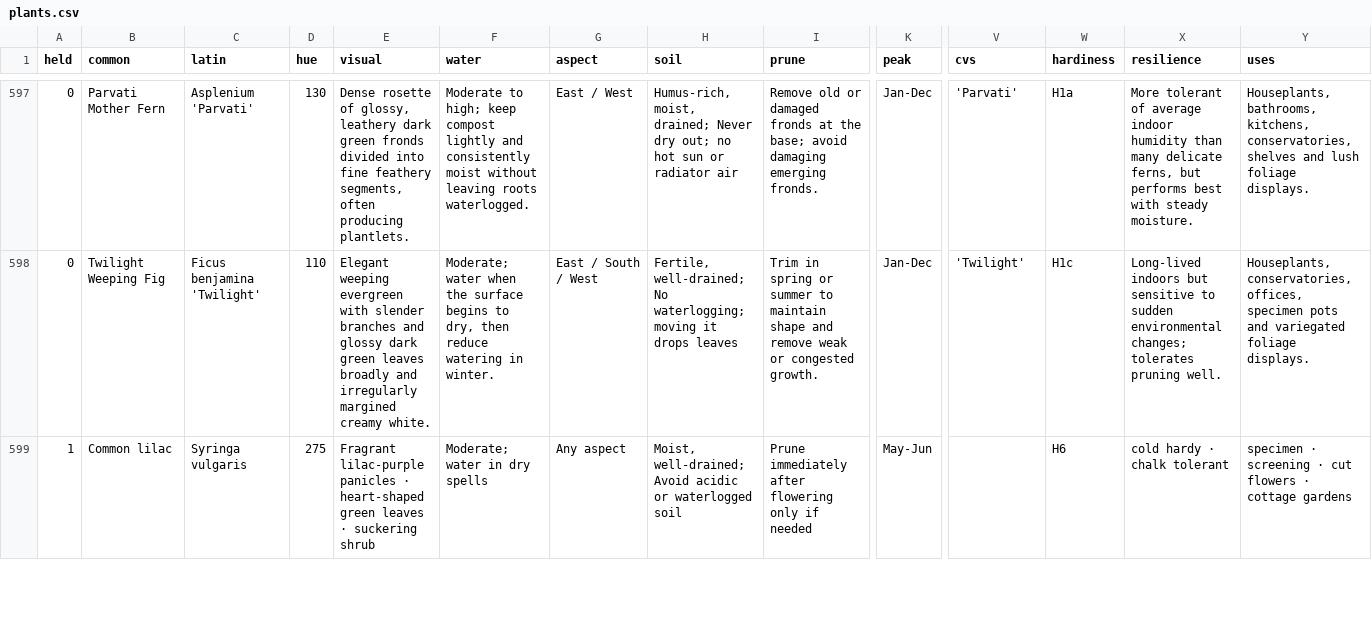
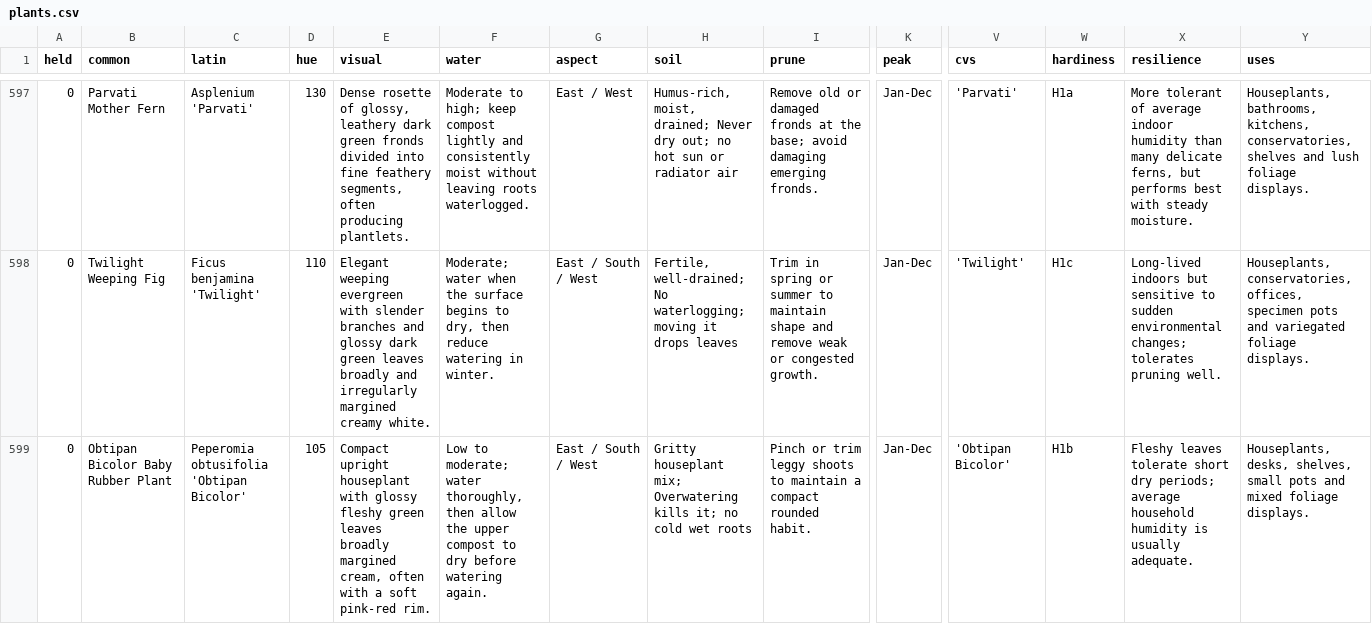
Before and after one commit to plantcards-app/Timber, a CSV file: plants.csv, drawn as a sheet; only a part is shown, gaps mark what is left out; the shorter side is filled out with more unchanged rows; rows hold the shown columns only; the diff covers the shown part only; the diff names each change by its address in the sheet, - before the commit and + after, or states it on an @@ line.

```diff
--- a/plants.csv
+++ b/plants.csv
+row 599: 0 | Obtipan Bicolor Baby Rubber Plant | Peperomia obtusifolia 'Obtipan Bicolor' | 105 | Compact upright houseplant with glossy fleshy green leaves broadly margined cream, often with a soft pink-red rim. | Low to moderate; water thoroughly, then allow the upper compost to dry before watering again. | East / South / West | Gritty houseplant mix; Overwatering kills it; no cold wet roots | Pinch or trim leggy shoots to maintain a compact rounded habit. | Jan-Dec | 'Obtipan Bicolor' | H1b | Fleshy leaves tolerate short dry periods; average household humidity is usually adequate. | Houseplants, desks, shelves, small pots and mixed foliage displays.
```
Also changed, not shown: 1 added row elsewhere in this file, 13 other files.
